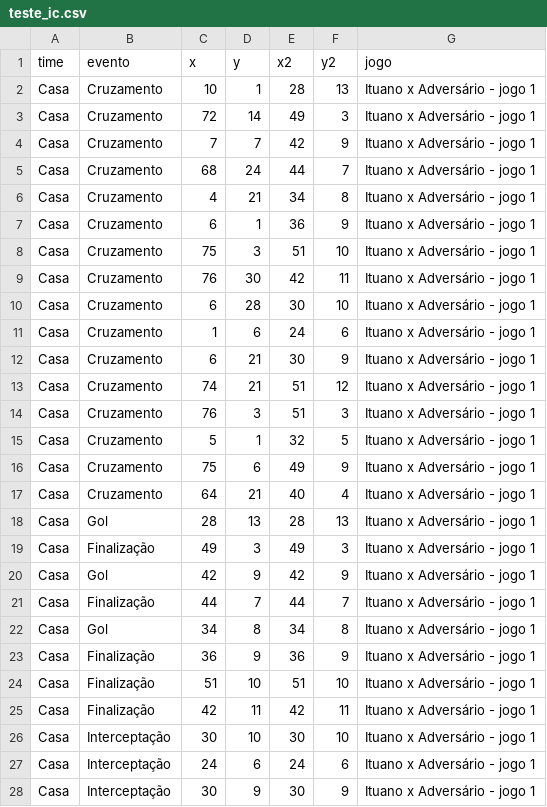
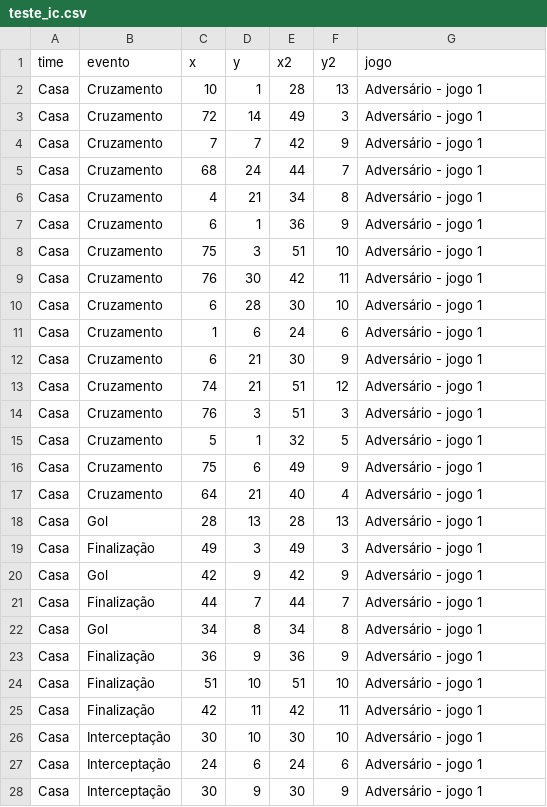
Before and after one commit to LucasSAlmeida/dados, a CSV file: teste_ic.csv, drawn as a sheet; only a part is shown; the diff covers the shown part only.

```diff
--- a/teste_ic.csv
+++ b/teste_ic.csv
@@ -1,28 +1,28 @@
 time,evento,x,y,x2,y2,jogo
-Casa,Cruzamento,10,1,28,13,Ituano x Adversário - jogo 1
-Casa,Cruzamento,72,14,49,3,Ituano x Adversário - jogo 1
-Casa,Cruzamento,7,7,42,9,Ituano x Adversário - jogo 1
-Casa,Cruzamento,68,24,44,7,Ituano x Adversário - jogo 1
-Casa,Cruzamento,4,21,34,8,Ituano x Adversário - jogo 1
-Casa,Cruzamento,6,1,36,9,Ituano x Adversário - jogo 1
-Casa,Cruzamento,75,3,51,10,Ituano x Adversário - jogo 1
-Casa,Cruzamento,76,30,42,11,Ituano x Adversário - jogo 1
-Casa,Cruzamento,6,28,30,10,Ituano x Adversário - jogo 1
-Casa,Cruzamento,1,6,24,6,Ituano x Adversário - jogo 1
-Casa,Cruzamento,6,21,30,9,Ituano x Adversário - jogo 1
-Casa,Cruzamento,74,21,51,12,Ituano x Adversário - jogo 1
-Casa,Cruzamento,76,3,51,3,Ituano x Adversário - jogo 1
-Casa,Cruzamento,5,1,32,5,Ituano x Adversário - jogo 1
-Casa,Cruzamento,75,6,49,9,Ituano x Adversário - jogo 1
-Casa,Cruzamento,64,21,40,4,Ituano x Adversário - jogo 1
-Casa,Gol,28,13,28,13,Ituano x Adversário - jogo 1
-Casa,Finalização,49,3,49,3,Ituano x Adversário - jogo 1
-Casa,Gol,42,9,42,9,Ituano x Adversário - jogo 1
-Casa,Finalização,44,7,44,7,Ituano x Adversário - jogo 1
-Casa,Gol,34,8,34,8,Ituano x Adversário - jogo 1
-Casa,Finalização,36,9,36,9,Ituano x Adversário - jogo 1
-Casa,Finalização,51,10,51,10,Ituano x Adversário - jogo 1
-Casa,Finalização,42,11,42,11,Ituano x Adversário - jogo 1
-Casa,Interceptação,30,10,30,10,Ituano x Adversário - jogo 1
-Casa,Interceptação,24,6,24,6,Ituano x Adversário - jogo 1
-Casa,Interceptação,30,9,30,9,Ituano x Adversário - jogo 1
+Casa,Cruzamento,10,1,28,13,Adversário - jogo 1
+Casa,Cruzamento,72,14,49,3,Adversário - jogo 1
+Casa,Cruzamento,7,7,42,9,Adversário - jogo 1
+Casa,Cruzamento,68,24,44,7,Adversário - jogo 1
+Casa,Cruzamento,4,21,34,8,Adversário - jogo 1
+Casa,Cruzamento,6,1,36,9,Adversário - jogo 1
+Casa,Cruzamento,75,3,51,10,Adversário - jogo 1
+Casa,Cruzamento,76,30,42,11,Adversário - jogo 1
+Casa,Cruzamento,6,28,30,10,Adversário - jogo 1
+Casa,Cruzamento,1,6,24,6,Adversário - jogo 1
+Casa,Cruzamento,6,21,30,9,Adversário - jogo 1
+Casa,Cruzamento,74,21,51,12,Adversário - jogo 1
+Casa,Cruzamento,76,3,51,3,Adversário - jogo 1
+Casa,Cruzamento,5,1,32,5,Adversário - jogo 1
+Casa,Cruzamento,75,6,49,9,Adversário - jogo 1
+Casa,Cruzamento,64,21,40,4,Adversário - jogo 1
+Casa,Gol,28,13,28,13,Adversário - jogo 1
+Casa,Finalização,49,3,49,3,Adversário - jogo 1
+Casa,Gol,42,9,42,9,Adversário - jogo 1
+Casa,Finalização,44,7,44,7,Adversário - jogo 1
+Casa,Gol,34,8,34,8,Adversário - jogo 1
+Casa,Finalização,36,9,36,9,Adversário - jogo 1
+Casa,Finalização,51,10,51,10,Adversário - jogo 1
+Casa,Finalização,42,11,42,11,Adversário - jogo 1
+Casa,Interceptação,30,10,30,10,Adversário - jogo 1
+Casa,Interceptação,24,6,24,6,Adversário - jogo 1
+Casa,Interceptação,30,9,30,9,Adversário - jogo 1
```
Also changed, not shown: 21 edited cells elsewhere in this file.
